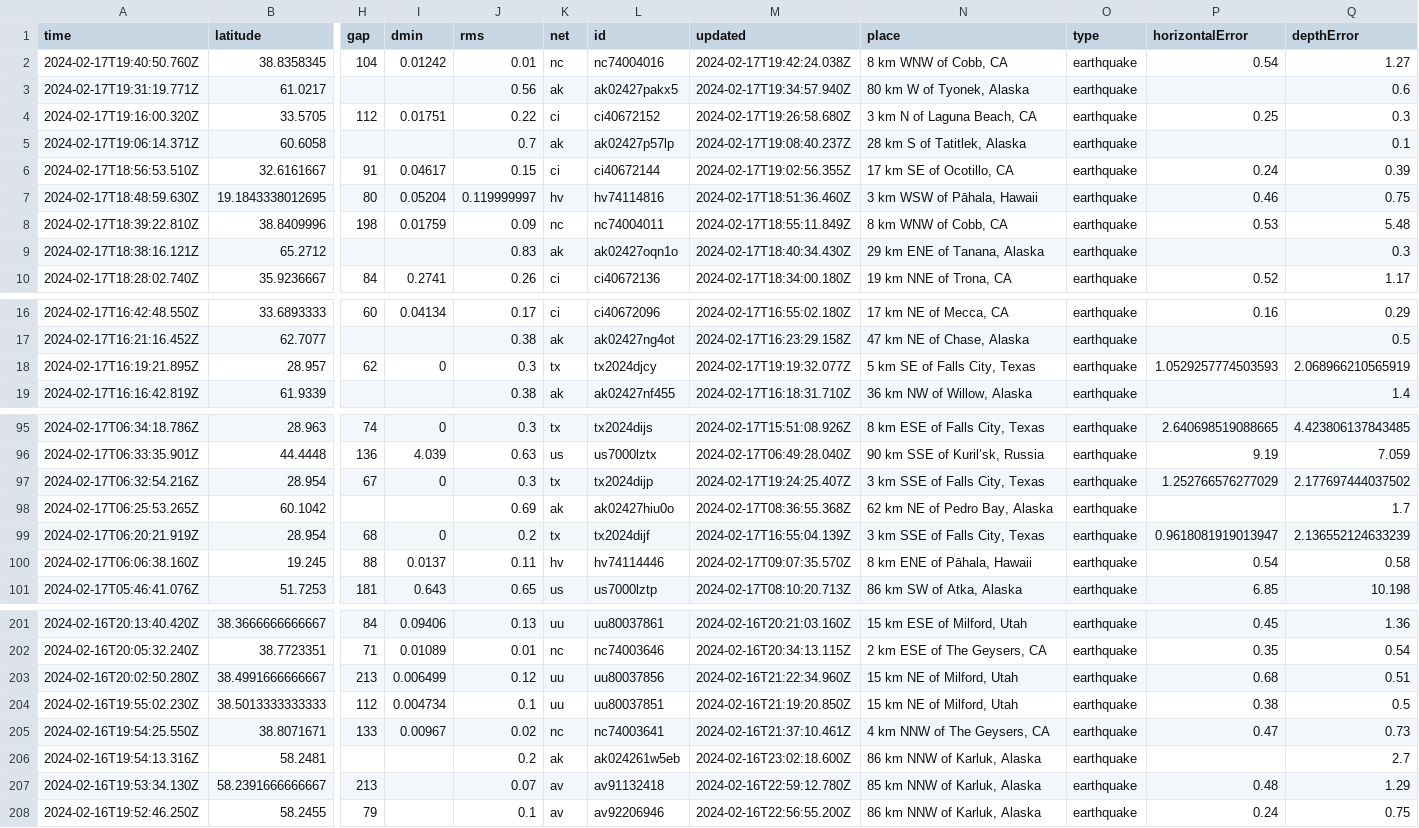
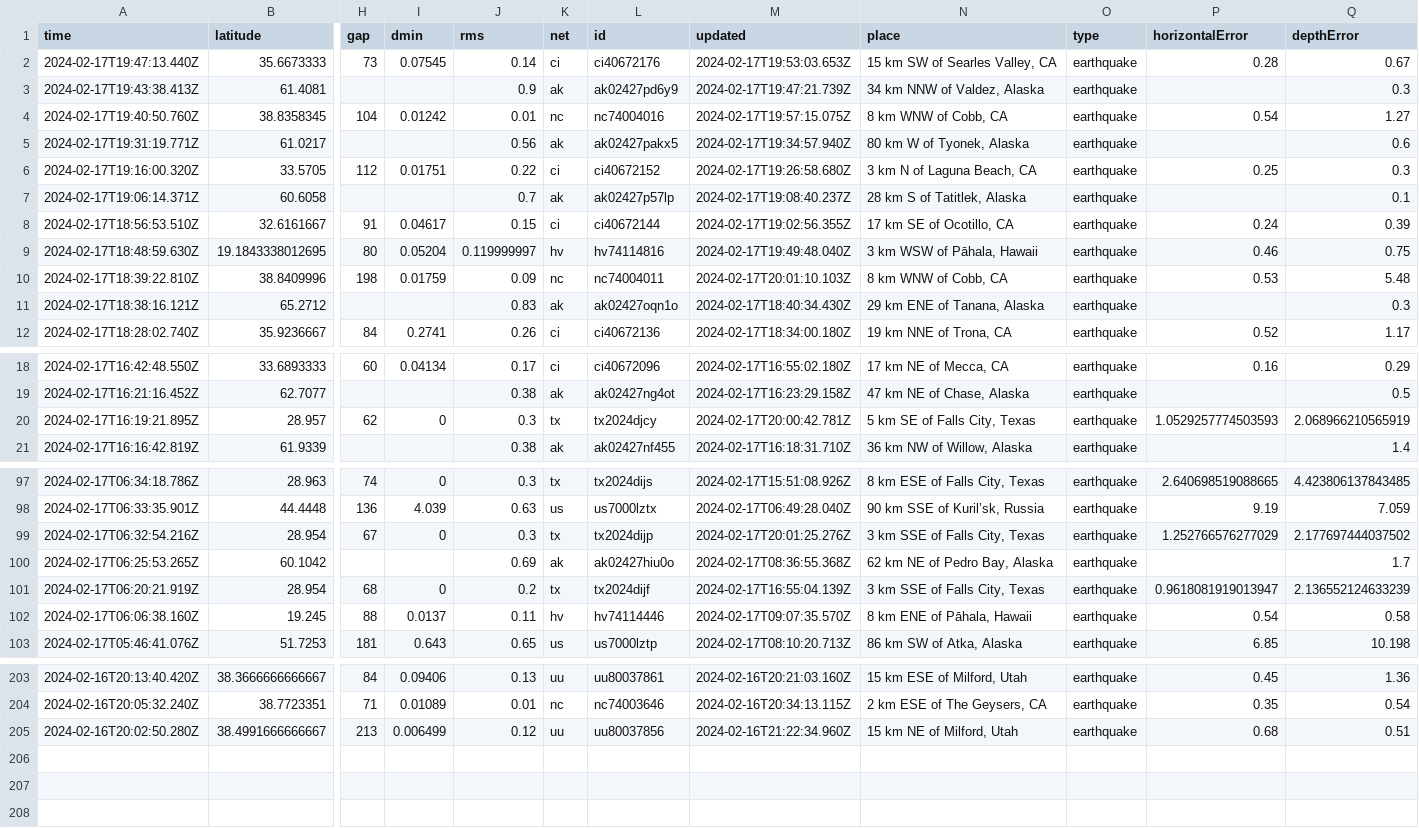
Before and after one commit to n2020h/earthquake-data, a CSV file: usgs_most_recent.csv, drawn as a sheet; only a part is shown, gaps mark what is left out; removed rows and columns are numbered as before the commit, all else as after; rows hold the shown columns only; the diff names each change by its address in the sheet, - before the commit and + after, or states it on an @@ line.

```diff
--- a/usgs_most_recent.csv
+++ b/usgs_most_recent.csv
+row 2: 2024-02-17T19:47:13.440Z | 35.6673333 | 73 | 0.07545 | 0.14 | ci | ci40672176 | 2024-02-17T19:53:03.653Z | 15 km SW of Searles Valley, CA | earthquake | 0.28 | 0.67
+row 3: 2024-02-17T19:43:38.413Z | 61.4081 |  |  | 0.9 | ak | ak02427pd6y9 | 2024-02-17T19:47:21.739Z | 34 km NNW of Valdez, Alaska | earthquake |  | 0.3
-M4 (updated): 2024-02-17T19:42:24.038Z
+M4 (updated): 2024-02-17T19:57:15.075Z
-M9 (updated): 2024-02-17T18:51:36.460Z
+M9 (updated): 2024-02-17T19:49:48.040Z
-M10 (updated): 2024-02-17T18:55:11.849Z
+M10 (updated): 2024-02-17T20:01:10.103Z
-M20 (updated): 2024-02-17T19:19:32.077Z
+M20 (updated): 2024-02-17T20:00:42.781Z
-M99 (updated): 2024-02-17T19:24:25.407Z
+M99 (updated): 2024-02-17T20:01:25.276Z
-row 204: 2024-02-16T19:55:02.230Z | 38.5013333333333 | 112 | 0.004734 | 0.1 | uu | uu80037851 | 2024-02-16T21:19:20.850Z | 15 km NE of Milford, Utah | earthquake | 0.38 | 0.5
-row 205: 2024-02-16T19:54:25.550Z | 38.8071671 | 133 | 0.00967 | 0.02 | nc | nc74003641 | 2024-02-16T21:37:10.461Z | 4 km NNW of The Geysers, CA | earthquake | 0.47 | 0.73
-row 206: 2024-02-16T19:54:13.316Z | 58.2481 |  |  | 0.2 | ak | ak024261w5eb | 2024-02-16T23:02:18.600Z | 86 km NNW of Karluk, Alaska | earthquake |  | 2.7
-row 207: 2024-02-16T19:53:34.130Z | 58.2391666666667 | 213 |  | 0.07 | av | av91132418 | 2024-02-16T22:59:12.780Z | 85 km NNW of Karluk, Alaska | earthquake | 0.48 | 1.29
-row 208: 2024-02-16T19:52:46.250Z | 58.2455 | 79 |  | 0.1 | av | av92206946 | 2024-02-16T22:56:55.200Z | 86 km NNW of Karluk, Alaska | earthquake | 0.24 | 0.75
```
